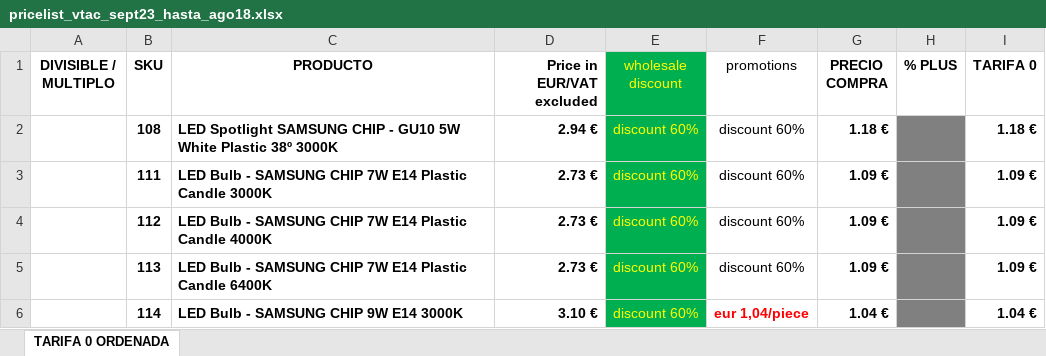
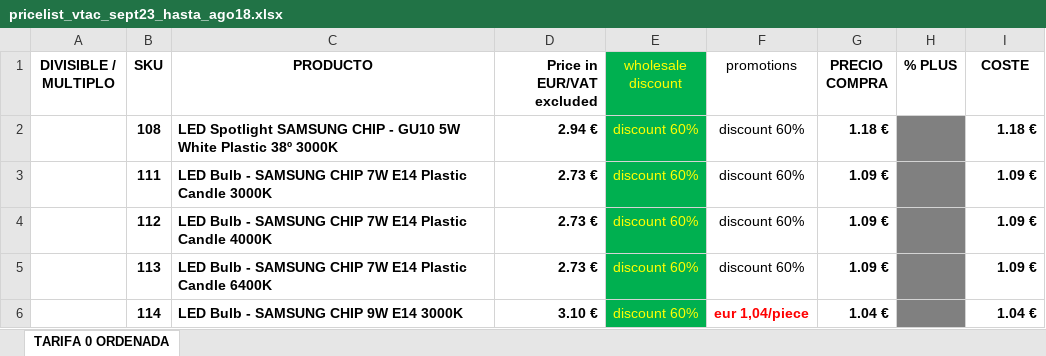
Before and after one commit to djxmeel/optima-scrapper, an Excel workbook: data/common/excel/vtac_supplier_pricelists/stacked/pricelist_vtac_sept23_hasta_ago18.xlsx, sheet TARIFA 0 ORDENADA, drawn as a sheet; only a part is shown; values as stored, in another font and other column widths than the file's, no borders; charts and pictures not drawn; the diff names each change by its address in the sheet, - before the commit and + after, or states it on an @@ line.

Commit message:
UPDATED: excels

```diff
--- a/data/common/excel/vtac_supplier_pricelists/stacked/pricelist_vtac_sept23_hasta_ago18.xlsx (sheet TARIFA 0 ORDENADA)
+++ b/data/common/excel/vtac_supplier_pricelists/stacked/pricelist_vtac_sept23_hasta_ago18.xlsx (sheet TARIFA 0 ORDENADA)
-I1: TARIFA 0
+I1: COSTE
```
Also changed, not shown: data/common/excel/supplier_stock.xlsx.
